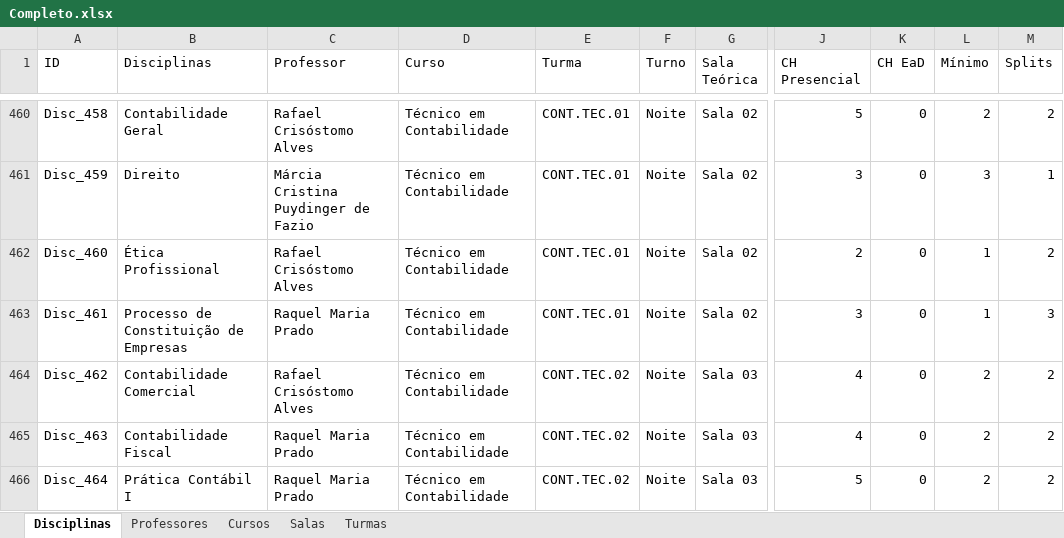
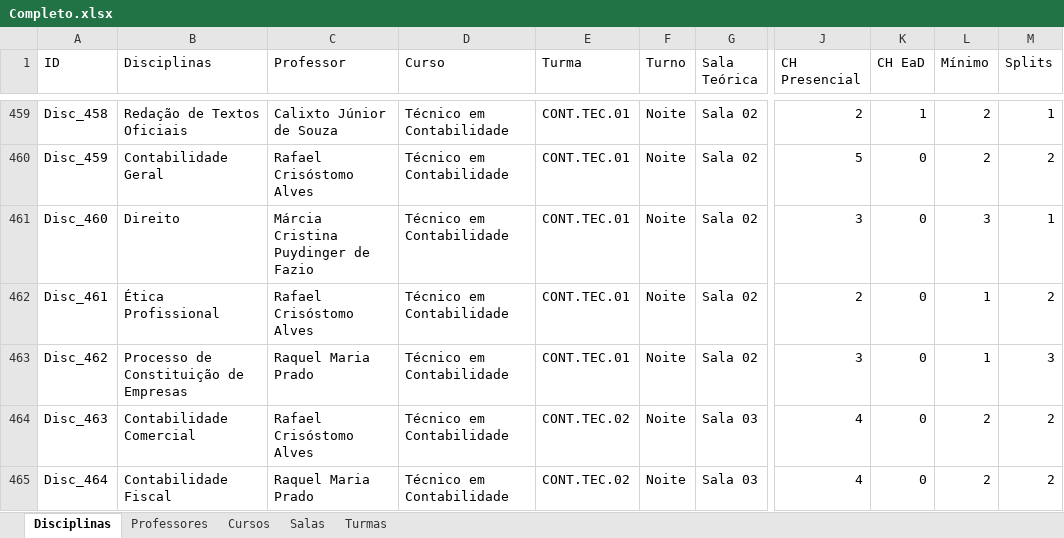
Before and after one commit to rafflezs/IC-Timetable, an Excel workbook: csv/Completo.xlsx, sheet Disciplinas, drawn as a sheet; only a part is shown, gaps mark what is left out; values as stored, in another font and other column widths than the file's, no cell formats; charts and pictures and conditional formats not drawn; addresses are those after the commit; the diff covers the shown part only; the diff names each change by its address in the sheet, - before the commit and + after, or states it on an @@ line.

```diff
--- a/csv/Completo.xlsx (sheet Disciplinas)
+++ b/csv/Completo.xlsx (sheet Disciplinas)
-B459 (Disciplinas): Contabilidade Geral
+B459 (Disciplinas): Redação de Textos Oficiais
-C459 (Professor): Rafael Crisóstomo Alves
+C459 (Professor): Calixto Júnior de Souza
-J459 (CH Presencial): 5
+J459 (CH Presencial): 2
-K459 (CH EaD): 0
+K459 (CH EaD): 1
-M459 (Splits): 2
+M459 (Splits): 1
-B460 (Disciplinas): Direito
+B460 (Disciplinas): Contabilidade Geral
-C460 (Professor): Márcia Cristina Puydinger de Fazio
+C460 (Professor): Rafael Crisóstomo Alves
-J460 (CH Presencial): 3
+J460 (CH Presencial): 5
-L460 (Mínimo): 3
+L460 (Mínimo): 2
-M460 (Splits): 1
+M460 (Splits): 2
-B461 (Disciplinas): Ética Profissional
+B461 (Disciplinas): Direito
-C461 (Professor): Rafael Crisóstomo Alves
+C461 (Professor): Márcia Cristina Puydinger de Fazio
-J461 (CH Presencial): 2
+J461 (CH Presencial): 3
-L461 (Mínimo): 1
+L461 (Mínimo): 3
-M461 (Splits): 2
+M461 (Splits): 1
-B462 (Disciplinas): Processo de Constituição de Empresas
+B462 (Disciplinas): Ética Profissional
-C462 (Professor): Raquel Maria Prado
+C462 (Professor): Rafael Crisóstomo Alves
-J462 (CH Presencial): 3
+J462 (CH Presencial): 2
-M462 (Splits): 3
+M462 (Splits): 2
-B463 (Disciplinas): Contabilidade Comercial
+B463 (Disciplinas): Processo de Constituição de Empresas
-C463 (Professor): Rafael Crisóstomo Alves
+C463 (Professor): Raquel Maria Prado
-E463 (Turma): CONT.TEC.02
+E463 (Turma): CONT.TEC.01
-G463 (Sala Teórica): Sala 03
+G463 (Sala Teórica): Sala 02
-J463 (CH Presencial): 4
+J463 (CH Presencial): 3
-L463 (Mínimo): 2
+L463 (Mínimo): 1
-M463 (Splits): 2
+M463 (Splits): 3
-B464 (Disciplinas): Contabilidade Fiscal
+B464 (Disciplinas): Contabilidade Comercial
-C464 (Professor): Raquel Maria Prado
+C464 (Professor): Rafael Crisóstomo Alves
-B465 (Disciplinas): Prática Contábil I
+B465 (Disciplinas): Contabilidade Fiscal
-J465 (CH Presencial): 5
+J465 (CH Presencial): 4
```
Also changed, not shown: 2 added rows, 2 removed rows and 524 edited cells elsewhere in this sheet, sheet Professores, sheet Turmas, cell formats, formulas that keep their value, 14 other files.
